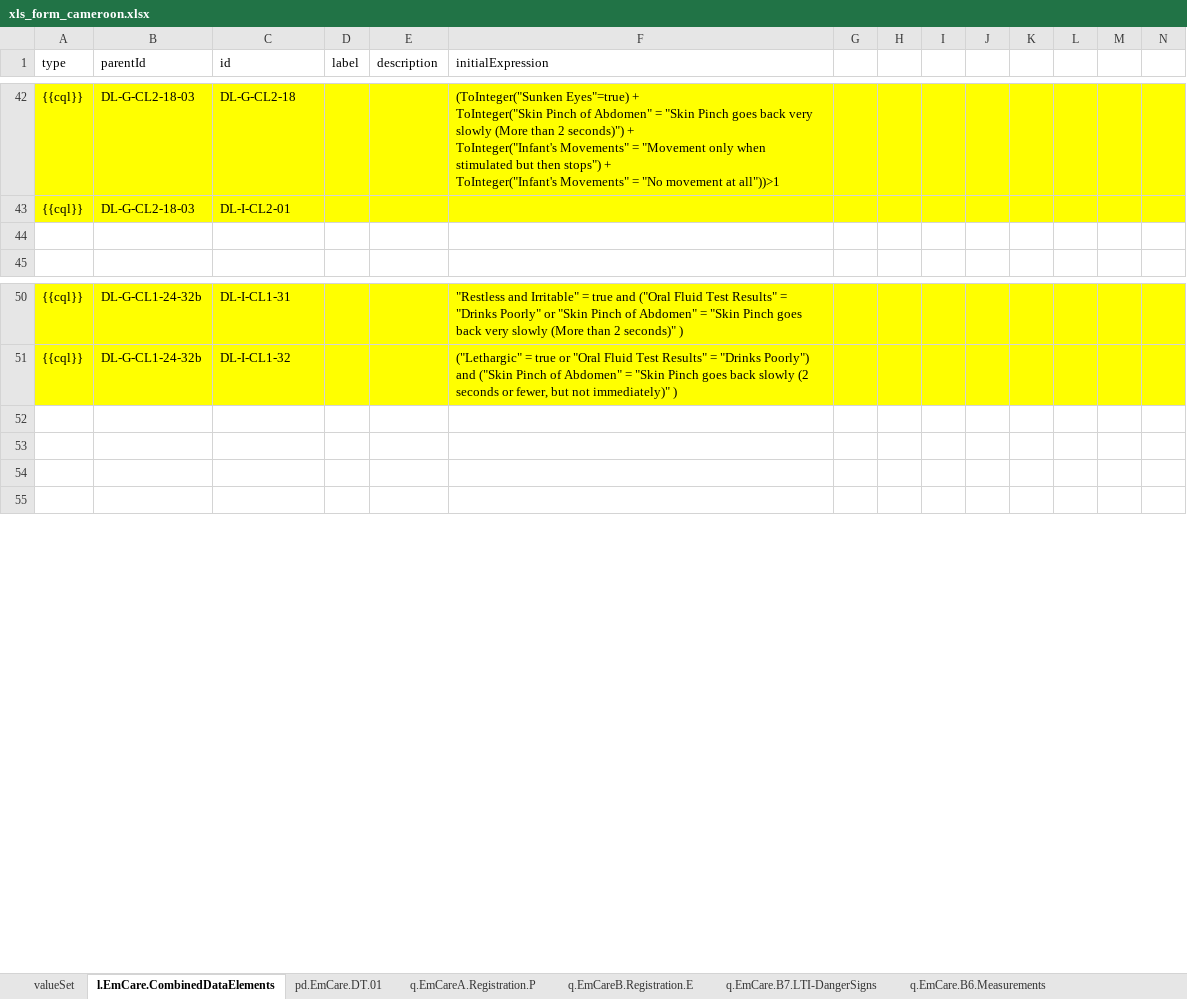
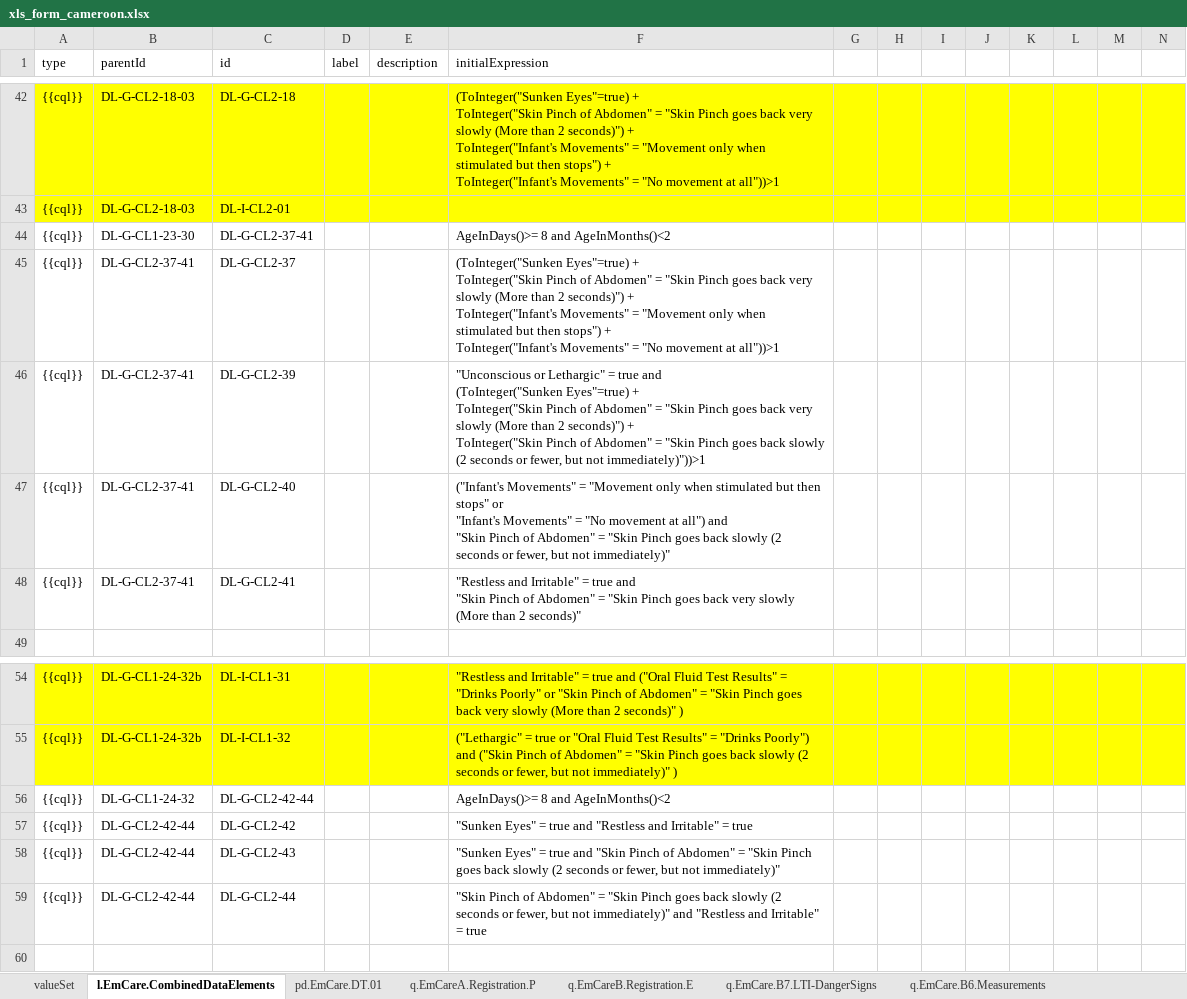
Before and after one commit to WorldHealthOrganization/smart-emcare-cmr, an Excel workbook: input/l2/xls_form_cameroon.xlsx, sheet l.EmCare.CombinedDataElements, drawn as a sheet; only a part is shown, gaps mark what is left out; values as stored, in another font and other column widths than the file's, no borders; addresses are those after the commit; ↵ is a line break in a cell; the diff names each change by its address in the sheet, - before the commit and + after, or states it on an @@ line.

```diff
--- a/input/l2/xls_form_cameroon.xlsx (sheet l.EmCare.CombinedDataElements)
+++ b/input/l2/xls_form_cameroon.xlsx (sheet l.EmCare.CombinedDataElements)
-row 44: (empty)
+row 44: {{cql}} | DL-G-CL1-23-30 | DL-G-CL2-37-41 |  |  | AgeInDays()>= 8 and AgeInMonths()<2
+row 45: {{cql}} | DL-G-CL2-37-41 | DL-G-CL2-37 |  |  | (ToInteger("Sunken Eyes"=true) + ↵ ToInteger("Skin Pinch of Abdomen" = "Skin Pinch goes back very slowly (More than 2 seconds)") + ↵ ToInteger("Infant's Movements" = "Movement only when stimulated but then stops") + ↵ ToInteger("Infant's Movements" = "No movement at all"))>1
+row 46: {{cql}} | DL-G-CL2-37-41 | DL-G-CL2-39 |  |  | "Unconscious or Lethargic" = true and ↵ (ToInteger("Sunken Eyes"=true) + ↵ ToInteger("Skin Pinch of Abdomen" = "Skin Pinch goes back very slowly (More than 2 seconds)") + ↵ ToInteger("Skin Pinch of Abdomen" = "Skin Pinch goes back slowly (2 seconds or fewer, but not immediately)"))>1
+row 47: {{cql}} | DL-G-CL2-37-41 | DL-G-CL2-40 |  |  | ("Infant's Movements" = "Movement only when stimulated but then stops" or ↵ "Infant's Movements" = "No movement at all") and ↵ "Skin Pinch of Abdomen" = "Skin Pinch goes back slowly (2 seconds or fewer, but not immediately)"
+row 48: {{cql}} | DL-G-CL2-37-41 | DL-G-CL2-41 |  |  | "Restless and Irritable" = true and ↵ "Skin Pinch of Abdomen" = "Skin Pinch goes back very slowly (More than 2 seconds)"
-row 56: (empty)
+row 56: {{cql}} | DL-G-CL1-24-32 | DL-G-CL2-42-44 |  |  | AgeInDays()>= 8 and AgeInMonths()<2
-row 57: (empty)
+row 57: {{cql}} | DL-G-CL2-42-44 | DL-G-CL2-42 |  |  | "Sunken Eyes" = true and "Restless and Irritable" = true
-row 58: (empty)
+row 58: {{cql}} | DL-G-CL2-42-44 | DL-G-CL2-43 |  |  | "Sunken Eyes" = true and "Skin Pinch of Abdomen" = "Skin Pinch goes back slowly (2 seconds or fewer, but not immediately)"
+row 59: {{cql}} | DL-G-CL2-42-44 | DL-G-CL2-44 |  |  | "Skin Pinch of Abdomen" = "Skin Pinch goes back slowly (2 seconds or fewer, but not immediately)" and "Restless and Irritable" = true
```
Also changed, not shown: sheet q.EmCare.B23.Classification.m, sheet q.EmCare.Treatment, sheet q.EmCare.B18-21.Signs.2m.m, sheet q.EmCare.B23.Classification, formulas that keep their value.
